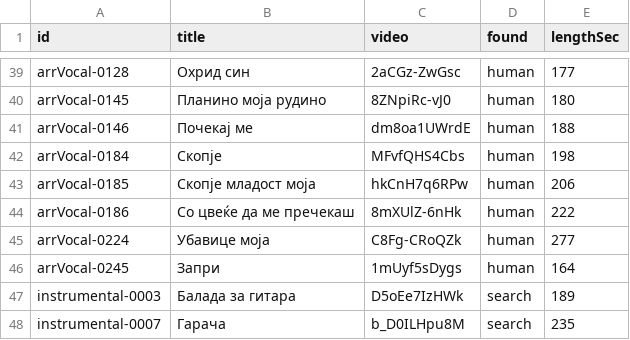
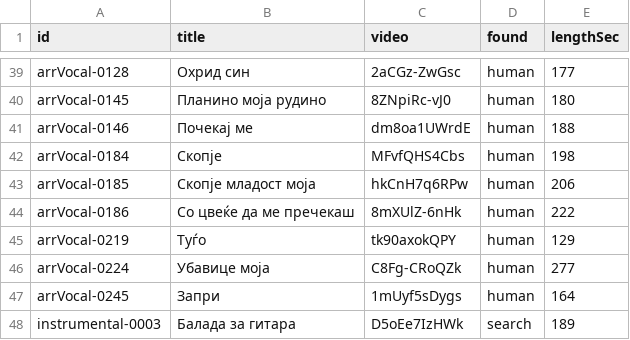
Before and after one commit to gocemitevski/Shpato, a CSV file: sources/youtube.csv, drawn as a sheet; only a part is shown, gaps mark what is left out; the shorter side is filled out with more unchanged rows; the diff names each change by its address in the sheet, - before the commit and + after, or states it on an @@ line.

Commit message:
Add the Импулси recording of Туѓо

```diff
--- a/sources/youtube.csv
+++ b/sources/youtube.csv
+row 45: arrVocal-0219 | Туѓо | tk90axokQPY | human | 129
```
Also changed, not shown: 4 other files.
